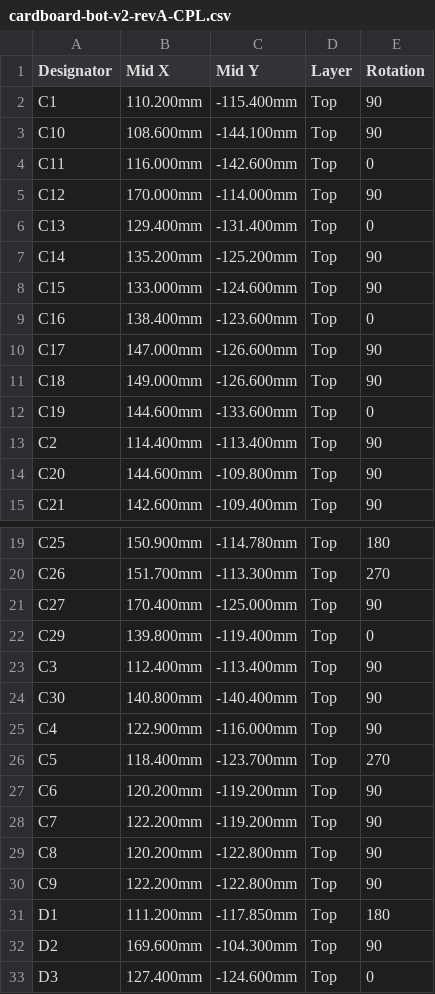
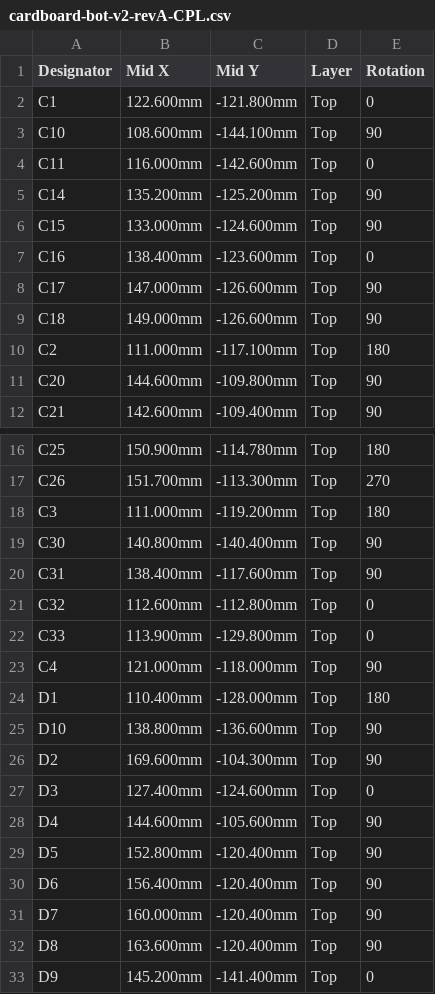
Before and after one commit to ColumbiaGadgetWorks/cardboard-bot-v2, a CSV file: hardware/fab/cardboard-bot-v2-revA-CPL.csv, drawn as a sheet; only a part is shown, gaps mark what is left out; the shorter side is filled out with more unchanged rows; the diff covers the shown part only.

```diff
--- a/hardware/fab/cardboard-bot-v2-revA-CPL.csv
+++ b/hardware/fab/cardboard-bot-v2-revA-CPL.csv
@@ -1,7 +1,5 @@
 Designator,Mid X,Mid Y,Layer,Rotation
-C1,110.200mm,-115.400mm,Top,90
+C1,122.600mm,-121.800mm,Top,0
 C10,108.600mm,-144.100mm,Top,90
 C11,116.000mm,-142.600mm,Top,0
-C12,170.000mm,-114.000mm,Top,90
-C13,129.400mm,-131.400mm,Top,0
 C14,135.200mm,-125.200mm,Top,90
@@ -11,4 +9,3 @@ C17,147.000mm,-126.600mm,Top,90
 C18,149.000mm,-126.600mm,Top,90
-C19,144.600mm,-133.600mm,Top,0
-C2,114.400mm,-113.400mm,Top,90
+C2,111.000mm,-117.100mm,Top,180
 C20,144.600mm,-109.800mm,Top,90
@@ -20,13 +17,10 @@ C25,150.900mm,-114.780mm,Top,180
 C26,151.700mm,-113.300mm,Top,270
-C27,170.400mm,-125.000mm,Top,90
-C29,139.800mm,-119.400mm,Top,0
-C3,112.400mm,-113.400mm,Top,90
+C3,111.000mm,-119.200mm,Top,180
 C30,140.800mm,-140.400mm,Top,90
-C4,122.900mm,-116.000mm,Top,90
-C5,118.400mm,-123.700mm,Top,270
-C6,120.200mm,-119.200mm,Top,90
-C7,122.200mm,-119.200mm,Top,90
-C8,120.200mm,-122.800mm,Top,90
-C9,122.200mm,-122.800mm,Top,90
-D1,111.200mm,-117.850mm,Top,180
+C31,138.400mm,-117.600mm,Top,90
+C32,112.600mm,-112.800mm,Top,0
+C33,113.900mm,-129.800mm,Top,0
+C4,121.000mm,-118.000mm,Top,90
+D1,110.400mm,-128.000mm,Top,180
+D10,138.800mm,-136.600mm,Top,90
 D2,169.600mm,-104.300mm,Top,90
```
Also changed, not shown: 7 added rows, 1 removed row and 20 edited cells elsewhere in this file, hardware/fab/cardboard-bot-v2-revA-BOM.csv, hardware/fab/cardboard-bot-v2-revA-hand-solder.csv, 19 other files.
